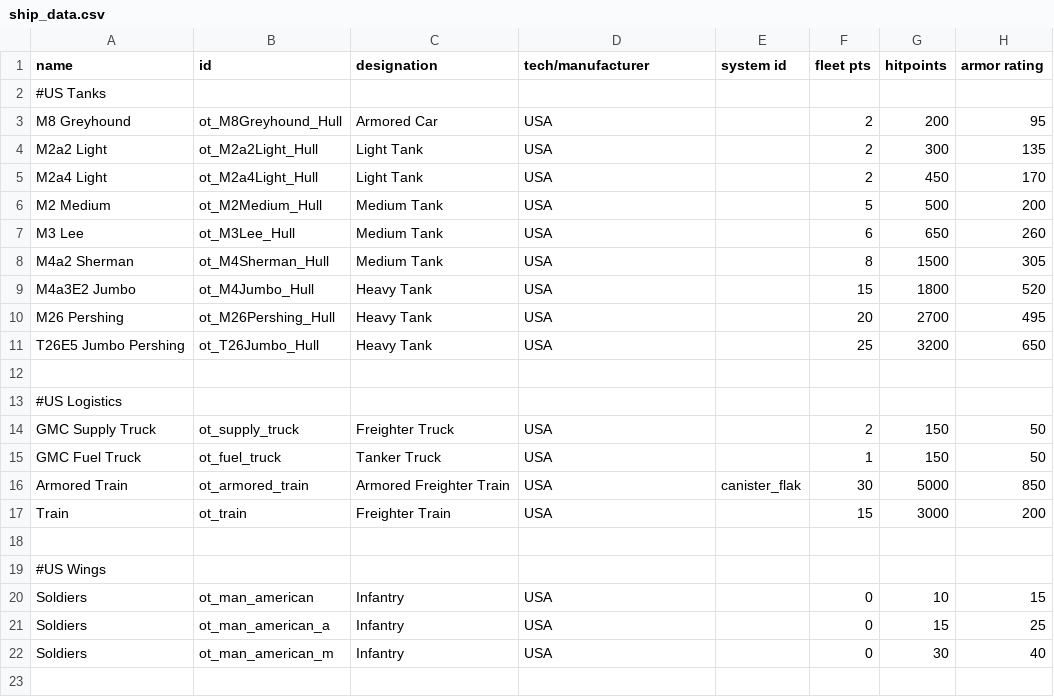
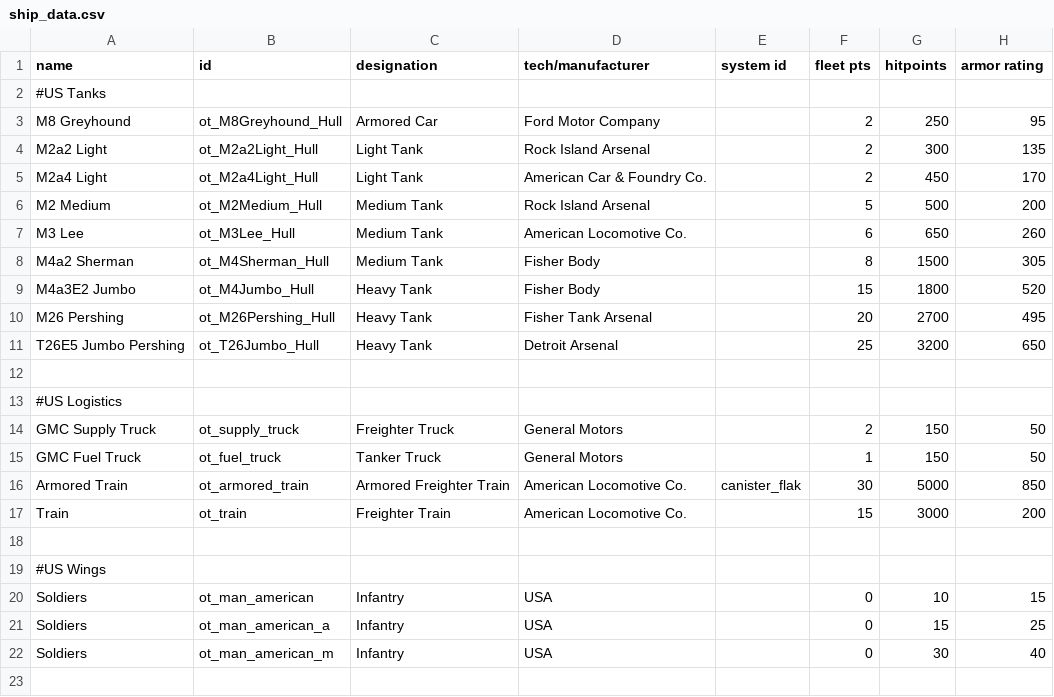
Before and after one commit to OfflcerSam/TankSector, a CSV file: data/hulls/ship_data.csv, drawn as a sheet; only a part is shown; the diff covers the shown part only; the diff names each change by its address in the sheet, - before the commit and + after, or states it on an @@ line.

```diff
--- a/data/hulls/ship_data.csv
+++ b/data/hulls/ship_data.csv
-D3 (tech/manufacturer): USA
+D3 (tech/manufacturer): Ford Motor Company
-G3 (hitpoints): 200
+G3 (hitpoints): 250
-D4 (tech/manufacturer): USA
+D4 (tech/manufacturer): Rock Island Arsenal
-D5 (tech/manufacturer): USA
+D5 (tech/manufacturer): American Car & Foundry Co.
-D6 (tech/manufacturer): USA
+D6 (tech/manufacturer): Rock Island Arsenal
-D7 (tech/manufacturer): USA
+D7 (tech/manufacturer): American Locomotive Co.
-D8:D9 (tech/manufacturer): USA
+D8:D9 (tech/manufacturer): Fisher Body
-D10 (tech/manufacturer): USA
+D10 (tech/manufacturer): Fisher Tank Arsenal
-D11 (tech/manufacturer): USA
+D11 (tech/manufacturer): Detroit Arsenal
-D14:D15 (tech/manufacturer): USA
+D14:D15 (tech/manufacturer): General Motors
-D16:D17 (tech/manufacturer): USA
+D16:D17 (tech/manufacturer): American Locomotive Co.
```
Also changed, not shown: 34 edited cells elsewhere in this file.
